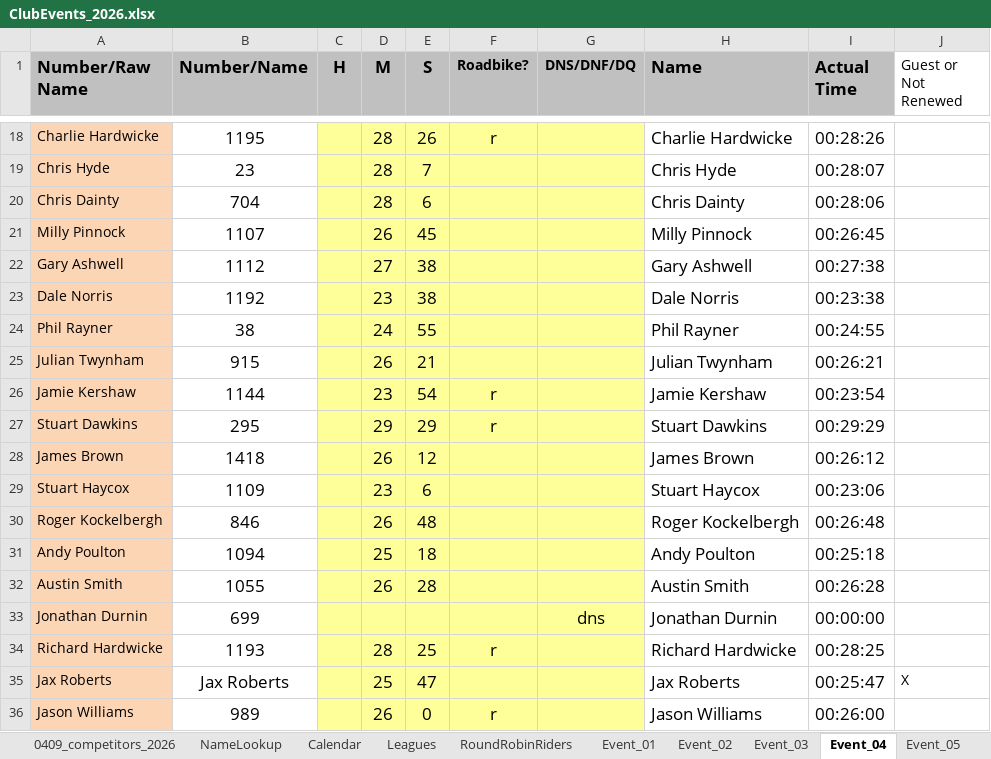
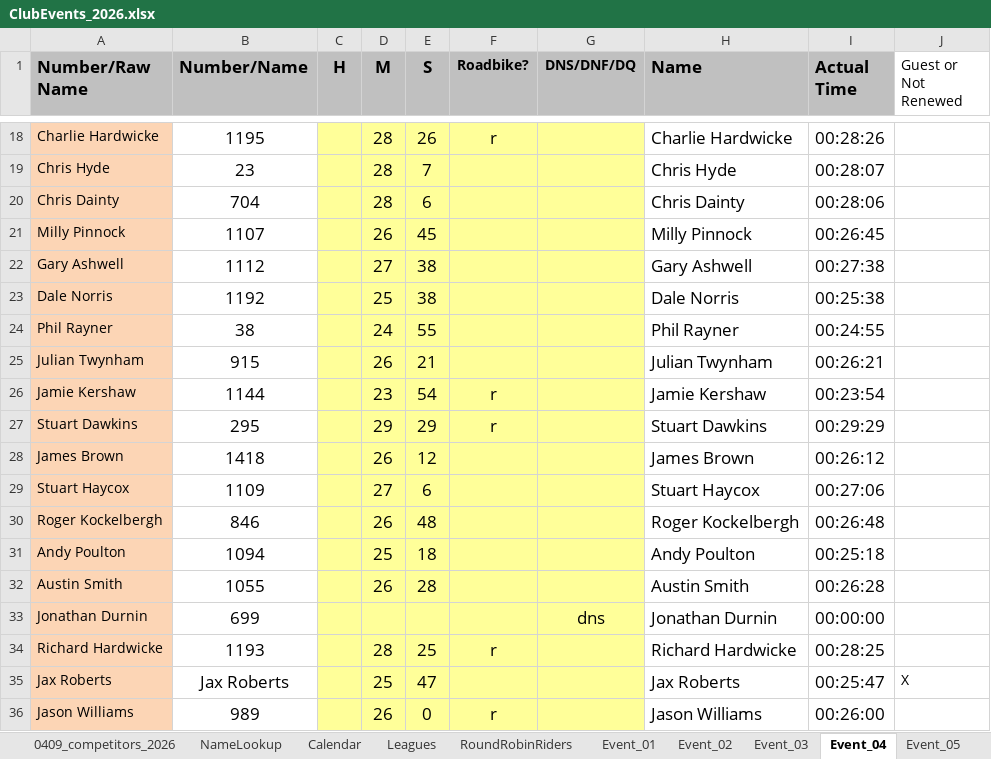
Before and after one commit to WellandValleyCC/WellandValleyCC.github.io, an Excel workbook: data/ClubEvents_2026.xlsx, sheet Event_04, drawn as a sheet; only a part is shown, gaps mark what is left out; values as stored, in another font and other column widths than the file's, no borders; conditional formats not drawn; the diff names each change by its address in the sheet, - before the commit and + after, or states it on an @@ line.

Commit message:
Corrections for Dale Norris and Stuart Haycox
Dale  23:38 -> 25:38
Stuart 23:06 -> 27:06

```diff
--- a/data/ClubEvents_2026.xlsx (sheet Event_04)
+++ b/data/ClubEvents_2026.xlsx (sheet Event_04)
-D23 (M): 23
+D23 (M): 25
-I23 (Actual Time): 00:23:38
+I23 (Actual Time): 00:25:38
-D29 (M): 23
+D29 (M): 27
-I29 (Actual Time): 00:23:06
+I29 (Actual Time): 00:27:06
```
